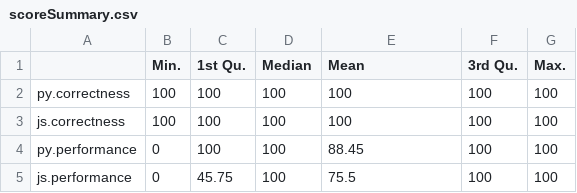
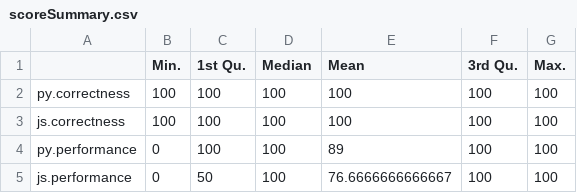
Before and after one commit to brantmerrell/codility, a CSV file: scoreSummary.csv, drawn as a sheet.

```diff
--- a/scoreSummary.csv
+++ b/scoreSummary.csv
@@ -3,3 +3,3 @@
 "js.correctness",100,100,100,100,100,100
-"py.performance",0,100,100,88.45,100,100
-"js.performance",0,45.75,100,75.5,100,100
+"py.performance",0,100,100,89,100,100
+"js.performance",0,50,100,76.6666666666667,100,100
```
Also changed, not shown: scores.csv, 8 other files.
